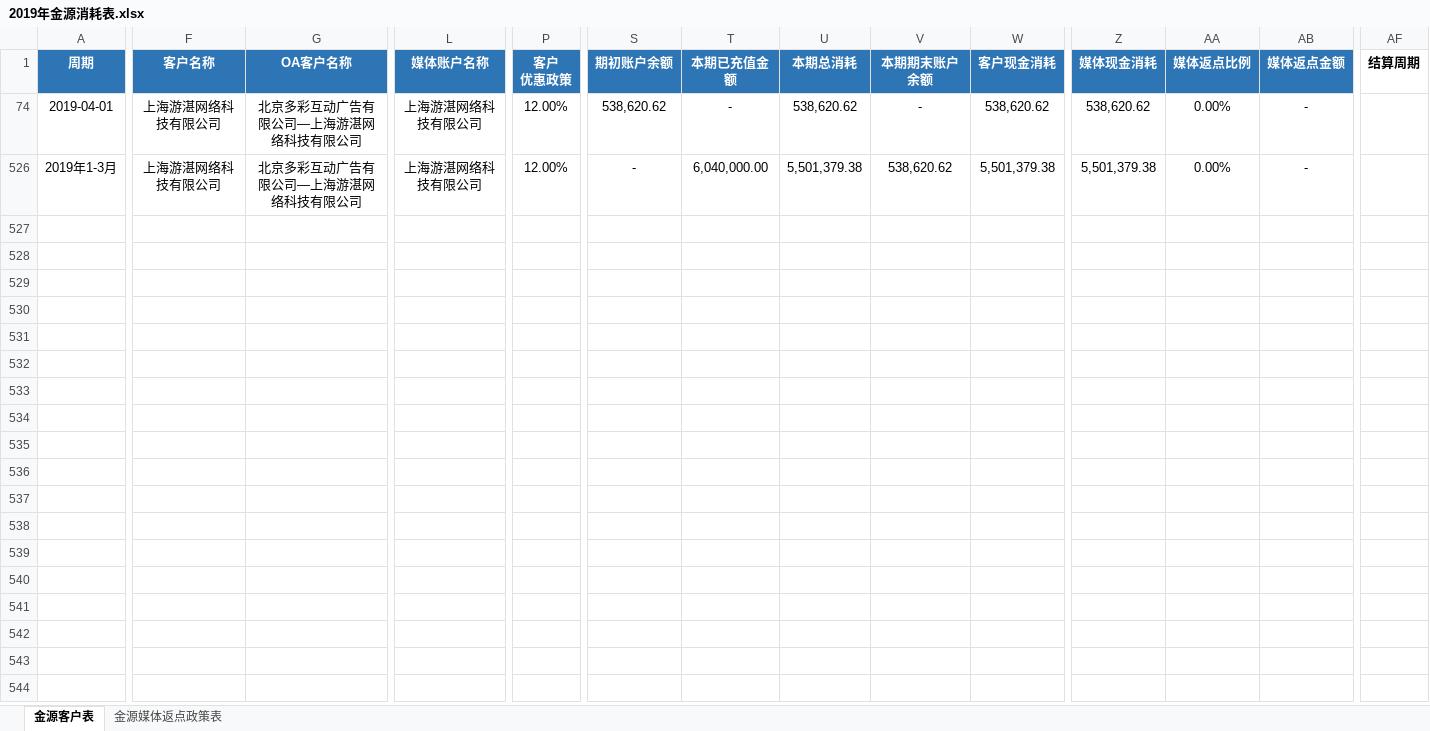
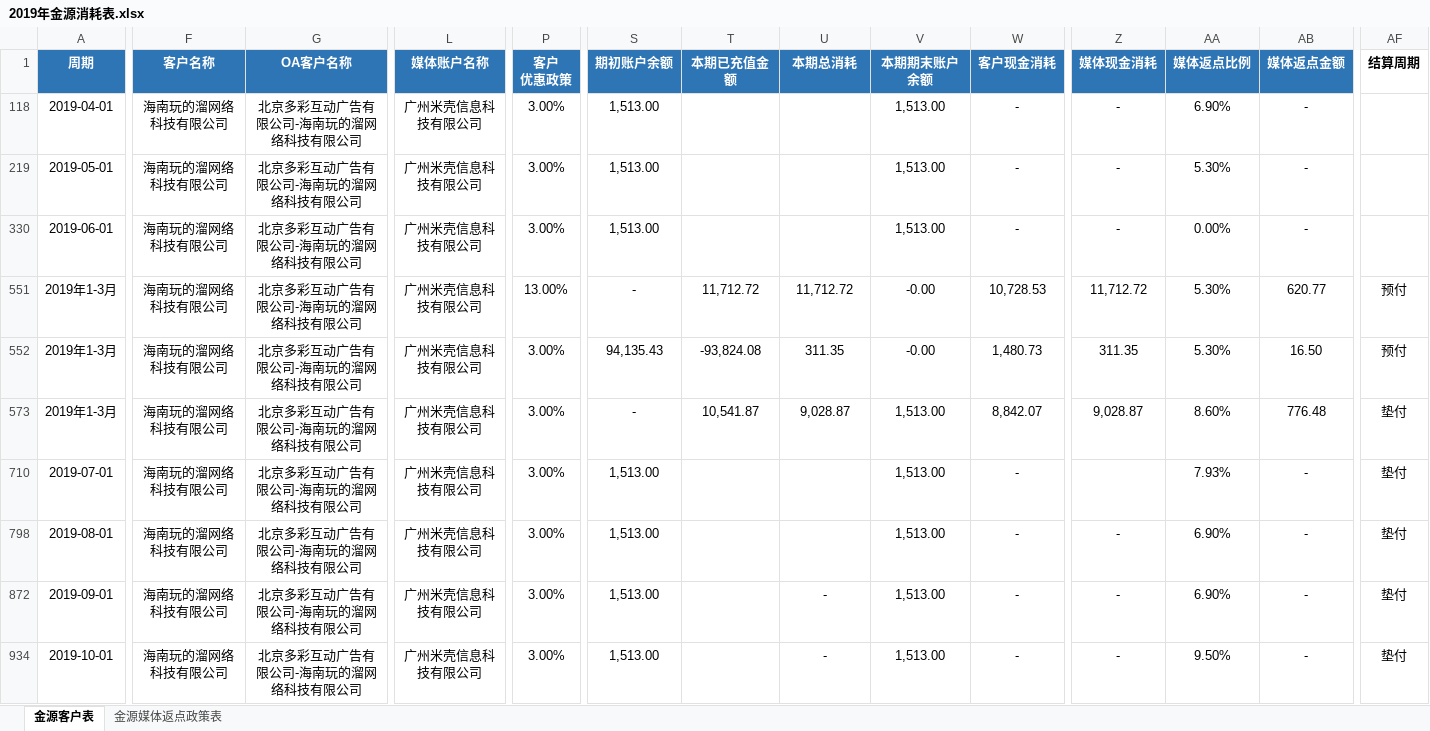
Before and after one commit to o-f-m/-, an Excel workbook: 金源2019-2021/2019年金源消耗表.xlsx, sheet 金源客户表, drawn as a sheet; only a part is shown, gaps mark what is left out; values as stored, in another font and other column widths than the file's, no borders; conditional formats not drawn; addresses are those after the commit; rows hold the shown columns only; the diff covers the shown part only; the diff names each change by its address in the sheet, - before the commit and + after, or states it on an @@ line.

Commit message:
玩的溜

```diff
--- a/金源2019-2021/2019年金源消耗表.xlsx (sheet 金源客户表)
+++ b/金源2019-2021/2019年金源消耗表.xlsx (sheet 金源客户表)
-F118 (客户名称): 上海游湛网络科技有限公司
+F118 (客户名称): 海南玩的溜网络科技有限公司
-G118 (OA客户名称): 北京多彩互动广告有限公司—上海游湛网络科技有限公司
+G118 (OA客户名称): 北京多彩互动广告有限公司-海南玩的溜网络科技有限公司
-L118 (媒体账户名称): 上海游湛网络科技有限公司
+L118 (媒体账户名称): 广州米壳信息科技有限公司
-P118 (客户 优惠政策): 12.00%
+P118 (客户 优惠政策): 3.00%
-S118 (期初账户余额): 538,620.62
+S118 (期初账户余额): 1,513.00
-T118 (本期已充值金额): -
+T118 (本期已充值金额): (empty)
-U118 (本期总消耗): 538,620.62
+U118 (本期总消耗): (empty)
-V118 (本期期末账户余额): -
+V118 (本期期末账户余额): 1,513.00
-W118 (客户现金消耗): 538,620.62
+W118 (客户现金消耗): -
-Z118 (媒体现金消耗): 538,620.62
+Z118 (媒体现金消耗): -
-AA118 (媒体返点比例): 0.00%
+AA118 (媒体返点比例): 6.90%
@@ row 219 unhidden: 2019-05-01 | 海南玩的溜网络科技有限公司 | 北京多彩互动广告有限公司-海南玩的溜网络科技有限公司 | 广州米壳信息科技有限公司 | 3.00% | 1,513.00 |  |  | 1,513.00 | - | - | 5.30% | - @@
@@ row 330 unhidden: 2019-06-01 | 海南玩的溜网络科技有限公司 | 北京多彩互动广告有限公司-海南玩的溜网络科技有限公司 | 广州米壳信息科技有限公司 | 3.00% | 1,513.00 |  |  | 1,513.00 | - | - | 0.00% | - @@
-F551 (客户名称): 上海游湛网络科技有限公司
+F551 (客户名称): 海南玩的溜网络科技有限公司
-G551 (OA客户名称): 北京多彩互动广告有限公司—上海游湛网络科技有限公司
+G551 (OA客户名称): 北京多彩互动广告有限公司-海南玩的溜网络科技有限公司
-L551 (媒体账户名称): 上海游湛网络科技有限公司
+L551 (媒体账户名称): 广州米壳信息科技有限公司
-P551 (客户 优惠政策): 12.00%
+P551 (客户 优惠政策): 13.00%
-T551 (本期已充值金额): 6,040,000.00
+T551 (本期已充值金额): 11,712.72
-U551 (本期总消耗): 5,501,379.38
+U551 (本期总消耗): 11,712.72
-V551 (本期期末账户余额): 538,620.62
+V551 (本期期末账户余额): -0.00
-W551 (客户现金消耗): 5,501,379.38
+W551 (客户现金消耗): 10,728.53
-Z551 (媒体现金消耗): 5,501,379.38
+Z551 (媒体现金消耗): 11,712.72
-AA551 (媒体返点比例): 0.00%
+AA551 (媒体返点比例): 5.30%
-AB551 (媒体返点金额): -
+AB551 (媒体返点金额): 620.77
-AF551 (结算周期): (empty)
+AF551 (结算周期): 预付
+row 552: 2019年1-3月 | 海南玩的溜网络科技有限公司 | 北京多彩互动广告有限公司-海南玩的溜网络科技有限公司 | 广州米壳信息科技有限公司 | 3.00% | 94,135.43 | -93,824.08 | 311.35 | -0.00 | 1,480.73 | 311.35 | 5.30% | 16.50 | 预付
+row 573: 2019年1-3月 | 海南玩的溜网络科技有限公司 | 北京多彩互动广告有限公司-海南玩的溜网络科技有限公司 | 广州米壳信息科技有限公司 | 3.00% | - | 10,541.87 | 9,028.87 | 1,513.00 | 8,842.07 | 9,028.87 | 8.60% | 776.48 | 垫付
@@ row 710 unhidden: 2019-07-01 | 海南玩的溜网络科技有限公司 | 北京多彩互动广告有限公司-海南玩的溜网络科技有限公司 | 广州米壳信息科技有限公司 | 3.00% | 1,513.00 |  |  | 1,513.00 | - |  | 7.93% | - | 垫付 @@
@@ row 798 unhidden: 2019-08-01 | 海南玩的溜网络科技有限公司 | 北京多彩互动广告有限公司-海南玩的溜网络科技有限公司 | 广州米壳信息科技有限公司 | 3.00% | 1,513.00 |  |  | 1,513.00 | - | - | 6.90% | - | 垫付 @@
@@ row 872 unhidden: 2019-09-01 | 海南玩的溜网络科技有限公司 | 北京多彩互动广告有限公司-海南玩的溜网络科技有限公司 | 广州米壳信息科技有限公司 | 3.00% | 1,513.00 |  | - | 1,513.00 | - | - | 6.90% | - | 垫付 @@
@@ row 934 unhidden: 2019-10-01 | 海南玩的溜网络科技有限公司 | 北京多彩互动广告有限公司-海南玩的溜网络科技有限公司 | 广州米壳信息科技有限公司 | 3.00% | 1,513.00 |  | - | 1,513.00 | - | - | 9.50% | - | 垫付 @@
```
Also changed, not shown: 2 hidden or unhidden rows and 1 edited cell elsewhere in this sheet, sheet 金源媒体返点政策表, formulas that keep their value, hidden cells.
